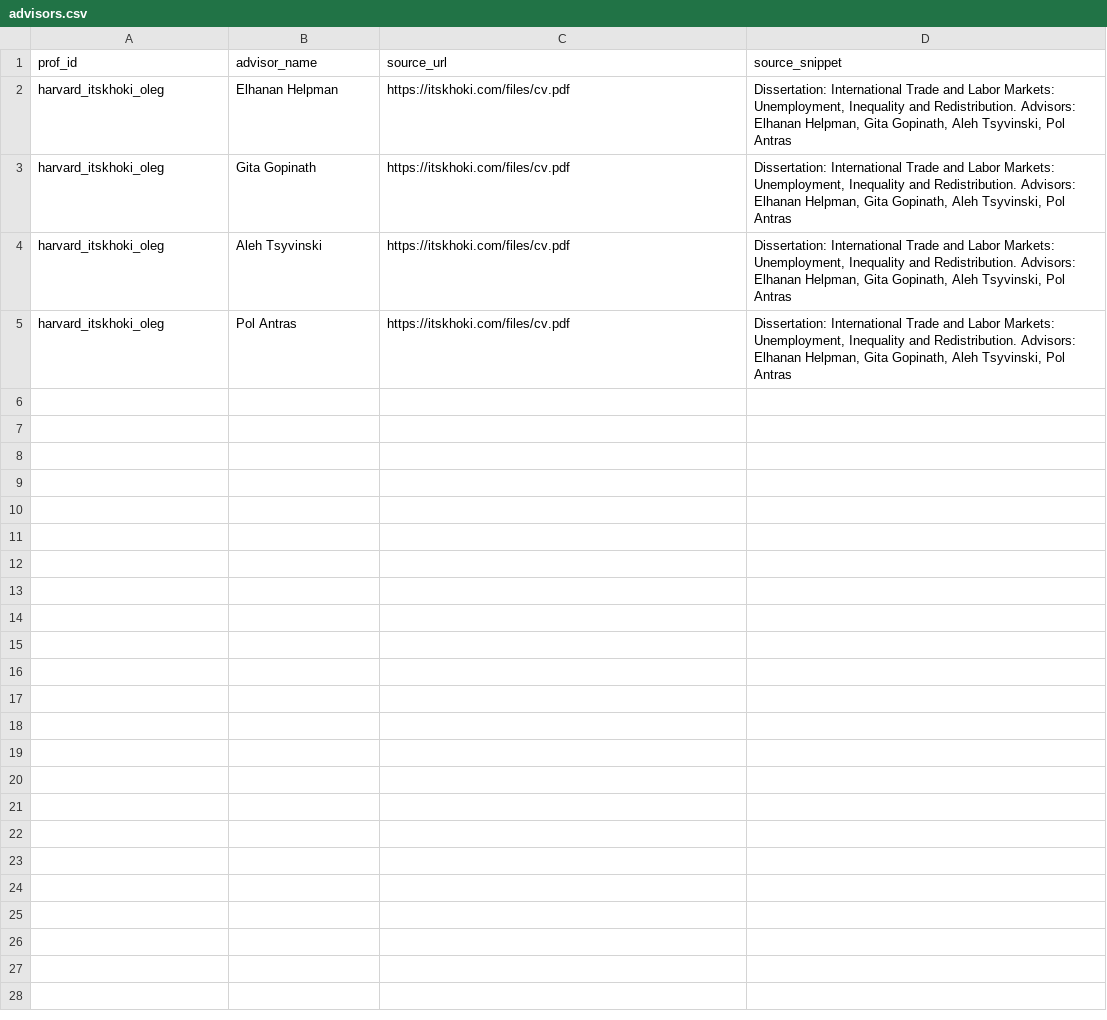
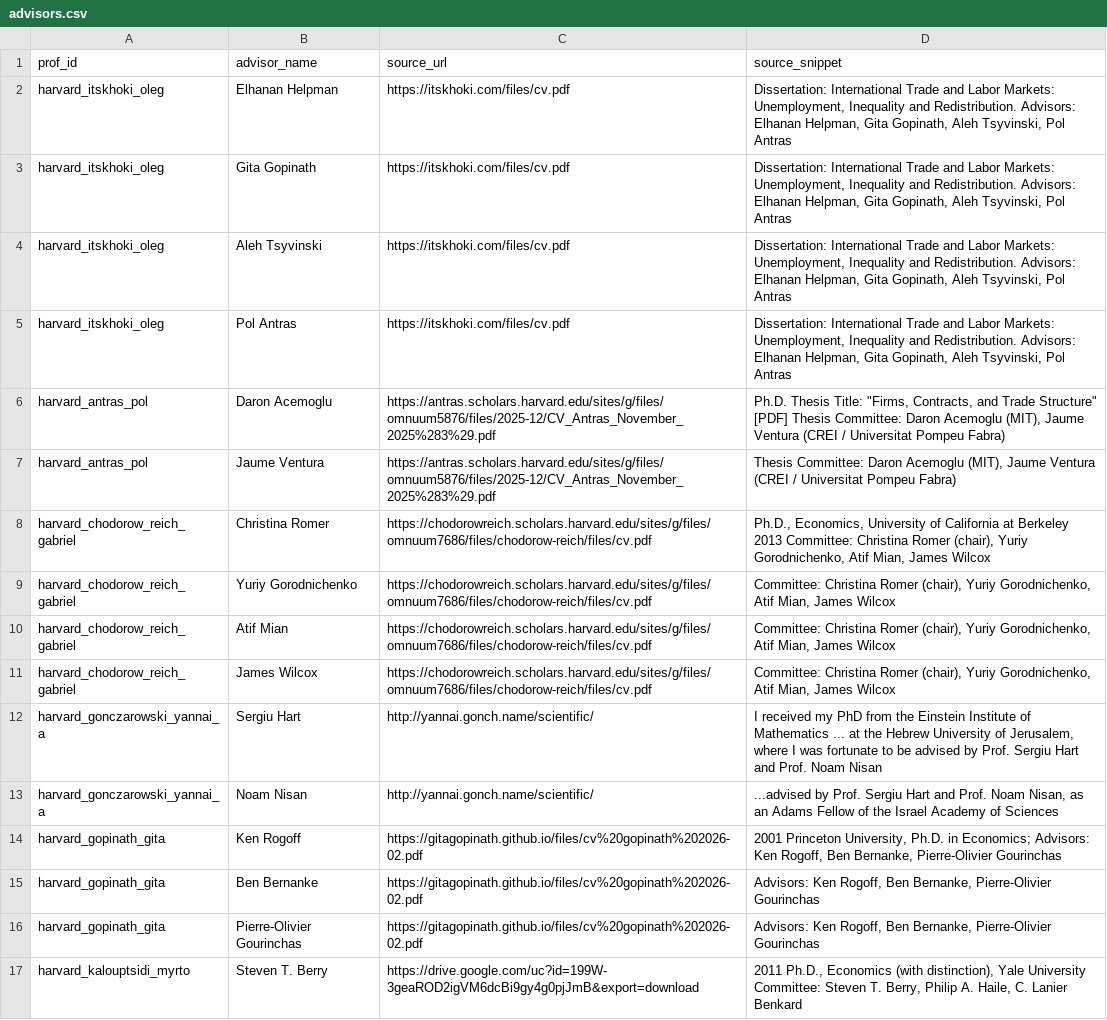
Before and after one commit to GabrielMerlo/academics_networks, a CSV file: data/extracted/advisors.csv, drawn as a sheet; only a part is shown; the diff covers the shown part only; the diff names each change by its address in the sheet, - before the commit and + after, or states it on an @@ line.

```diff
--- a/data/extracted/advisors.csv
+++ b/data/extracted/advisors.csv
+row 6: harvard_antras_pol | Daron Acemoglu | https://antras.scholars.harvard.edu/sites/g/files/omnuum5876/files/2025-12/CV_Antras_November_2025%283%29.pdf | Ph.D. Thesis Title: "Firms, Contracts, and Trade Structure" [PDF] Thesis Committee: Daron Acemoglu (MIT), Jaume Ventura (CREI / Universitat Pompeu Fabra)
+row 7: harvard_antras_pol | Jaume Ventura | https://antras.scholars.harvard.edu/sites/g/files/omnuum5876/files/2025-12/CV_Antras_November_2025%283%29.pdf | Thesis Committee: Daron Acemoglu (MIT), Jaume Ventura (CREI / Universitat Pompeu Fabra)
+row 8: harvard_chodorow_reich_gabriel | Christina Romer | https://chodorowreich.scholars.harvard.edu/sites/g/files/omnuum7686/files/chodorow-reich/files/cv.pdf | Ph.D., Economics, University of California at Berkeley 2013 Committee: Christina Romer (chair), Yuriy Gorodnichenko, Atif Mian, James Wilcox
+row 9: harvard_chodorow_reich_gabriel | Yuriy Gorodnichenko | https://chodorowreich.scholars.harvard.edu/sites/g/files/omnuum7686/files/chodorow-reich/files/cv.pdf | Committee: Christina Romer (chair), Yuriy Gorodnichenko, Atif Mian, James Wilcox
+row 10: harvard_chodorow_reich_gabriel | Atif Mian | https://chodorowreich.scholars.harvard.edu/sites/g/files/omnuum7686/files/chodorow-reich/files/cv.pdf | Committee: Christina Romer (chair), Yuriy Gorodnichenko, Atif Mian, James Wilcox
+row 11: harvard_chodorow_reich_gabriel | James Wilcox | https://chodorowreich.scholars.harvard.edu/sites/g/files/omnuum7686/files/chodorow-reich/files/cv.pdf | Committee: Christina Romer (chair), Yuriy Gorodnichenko, Atif Mian, James Wilcox
+row 12: harvard_gonczarowski_yannai_a | Sergiu Hart | http://yannai.gonch.name/scientific/ | I received my PhD from the Einstein Institute of Mathematics ... at the Hebrew University of Jerusalem, where I was fortunate to be advised by Prof. Sergiu Hart and Prof. Noam Nisan
+row 13: harvard_gonczarowski_yannai_a | Noam Nisan | http://yannai.gonch.name/scientific/ | ...advised by Prof. Sergiu Hart and Prof. Noam Nisan, as an Adams Fellow of the Israel Academy of Sciences
+row 14: harvard_gopinath_gita | Ken Rogoff | https://gitagopinath.github.io/files/cv%20gopinath%202026-02.pdf | 2001 Princeton University, Ph.D. in Economics; Advisors: Ken Rogoff, Ben Bernanke, Pierre-Olivier Gourinchas
+row 15: harvard_gopinath_gita | Ben Bernanke | https://gitagopinath.github.io/files/cv%20gopinath%202026-02.pdf | Advisors: Ken Rogoff, Ben Bernanke, Pierre-Olivier Gourinchas
+row 16: harvard_gopinath_gita | Pierre-Olivier Gourinchas | https://gitagopinath.github.io/files/cv%20gopinath%202026-02.pdf | Advisors: Ken Rogoff, Ben Bernanke, Pierre-Olivier Gourinchas
+row 17: harvard_kalouptsidi_myrto | Steven T. Berry | https://drive.google.com/uc?id=199W-3geaROD2igVM6dcBi9gy4g0pjJmB&export=download | 2011 Ph.D., Economics (with distinction), Yale University Committee: Steven T. Berry, Philip A. Haile, C. Lanier Benkard
```
Also changed, not shown: 11 added rows elsewhere in this file, data/faculty_directory/harvard_econ_faculty.csv, 15 other files.
